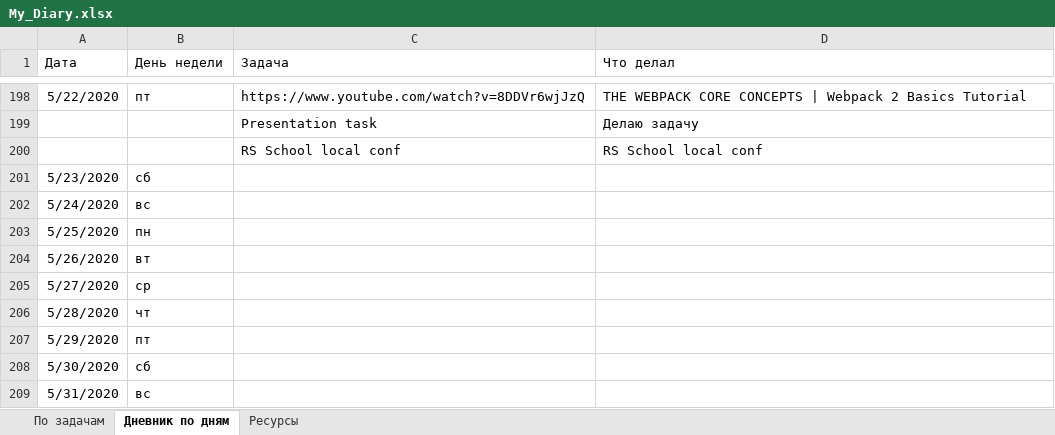
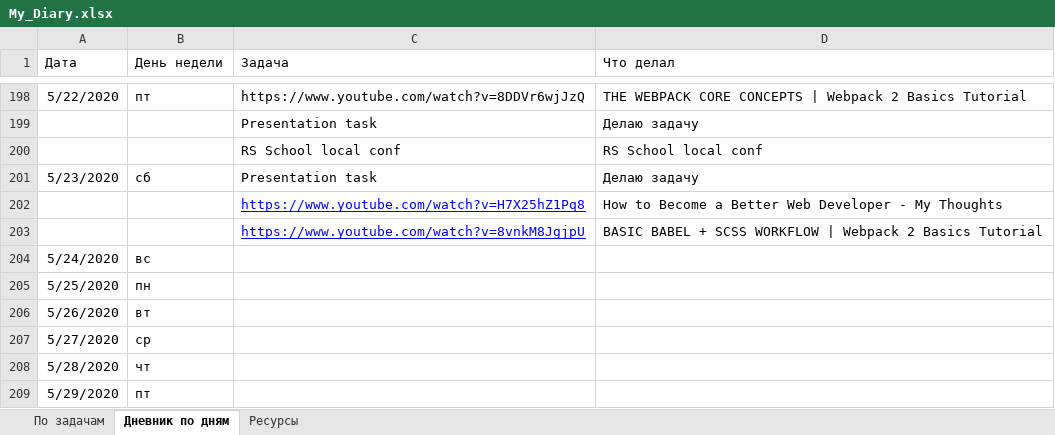
Before and after one commit to AndreiMedvedevSaratov/My_Learning_Diary, an Excel workbook: My_Diary.xlsx, sheet Дневник по дням, drawn as a sheet; only a part is shown, gaps mark what is left out; the shorter side is filled out with more unchanged rows; values as stored, in another font and other column widths than the file's, no borders; the diff names each change by its address in the sheet, - before the commit and + after, or states it on an @@ line.

```diff
--- a/My_Diary.xlsx (sheet Дневник по дням)
+++ b/My_Diary.xlsx (sheet Дневник по дням)
-C201 (Задача): (empty)
+C201 (Задача): Presentation task
-D201 (Что делал): (empty)
+D201 (Что делал): Делаю задачу
+row 202:  |  | https://www.youtube.com/watch?v=H7X25hZ1Pq8 | How to Become a Better Web Developer - My Thoughts
+row 203:  |  | https://www.youtube.com/watch?v=8vnkM8JgjpU | BASIC BABEL + SCSS WORKFLOW | Webpack 2 Basics Tutorial
```
Also changed, not shown: sheet Ресурсы, sheet По задачам.
